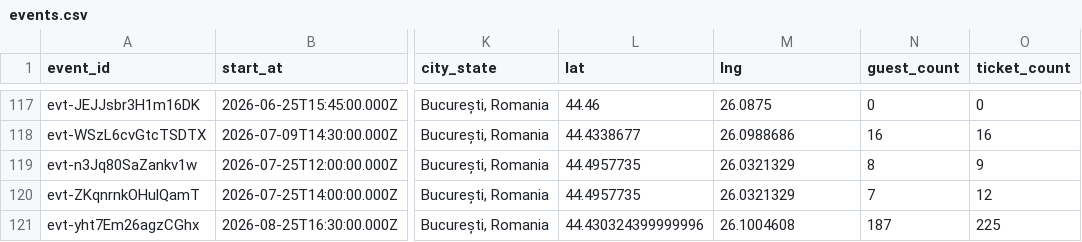
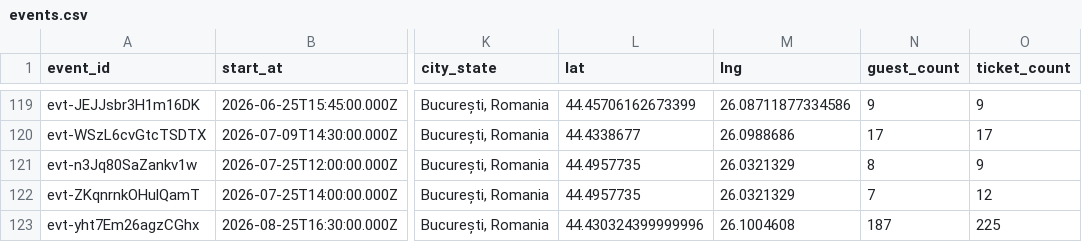
Before and after one commit to FlorinPopaCodes/bucharest-meetup-tracker, a CSV file: data/events.csv, drawn as a sheet; only a part is shown, gaps mark what is left out; addresses are those after the commit; the diff covers the shown part only; the diff names each change by its address in the sheet, - before the commit and + after, or states it on an @@ line.

```diff
--- a/data/events.csv
+++ b/data/events.csv
-L119 (lat): 44.46
+L119 (lat): 44.45706162673399
-M119 (lng): 26.0875
+M119 (lng): 26.08711877334586
-N119 (guest_count): 0
+N119 (guest_count): 9
-O119 (ticket_count): 0
+O119 (ticket_count): 9
-N120 (guest_count): 16
+N120 (guest_count): 17
-O120 (ticket_count): 16
+O120 (ticket_count): 17
```
Also changed, not shown: 2 added rows and 24 edited cells elsewhere in this file, 4 other files.
